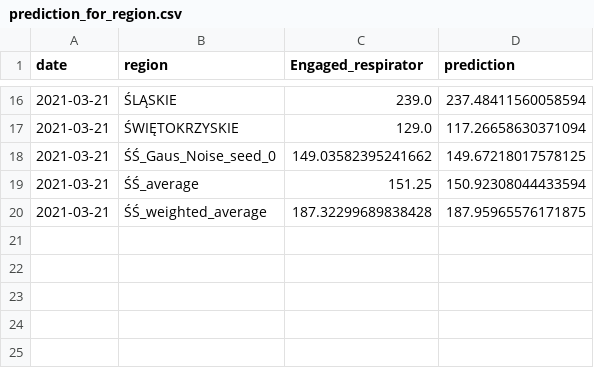
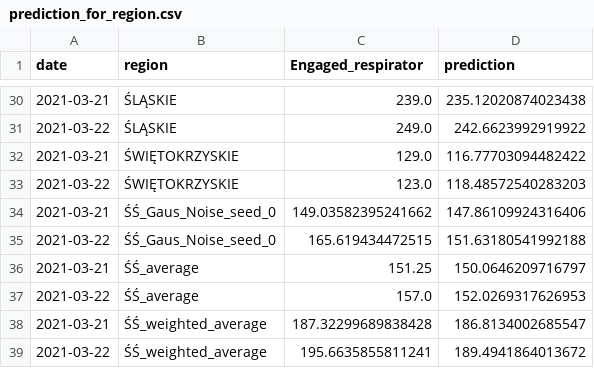
Before and after one commit to czechoa/COVID-19_prediction_in_Poland, a CSV file: results/csv/prediction_for_region.csv, drawn as a sheet; only a part is shown, gaps mark what is left out; the diff covers the shown part only.

```diff
--- a/results/csv/prediction_for_region.csv
+++ b/results/csv/prediction_for_region.csv
@@ -16,5 +30,10 @@ date,region,Engaged_respirator,prediction
-2021-03-21,ŚLĄSKIE,239.0,237.48411560058594
-2021-03-21,ŚWIĘTOKRZYSKIE,129.0,117.26658630371094
-2021-03-21,ŚŚ_Gaus_Noise_seed_0,149.03582395241662,149.67218017578125
-2021-03-21,ŚŚ_average,151.25,150.92308044433594
-2021-03-21,ŚŚ_weighted_average,187.32299689838428,187.95965576171875
+2021-03-21,ŚLĄSKIE,239.0,235.12020874023438
+2021-03-22,ŚLĄSKIE,249.0,242.6623992919922
+2021-03-21,ŚWIĘTOKRZYSKIE,129.0,116.77703094482422
+2021-03-22,ŚWIĘTOKRZYSKIE,123.0,118.48572540283203
+2021-03-21,ŚŚ_Gaus_Noise_seed_0,149.03582395241662,147.86109924316406
+2021-03-22,ŚŚ_Gaus_Noise_seed_0,165.619434472515,151.63180541992188
+2021-03-21,ŚŚ_average,151.25,150.0646209716797
+2021-03-22,ŚŚ_average,157.0,152.0269317626953
+2021-03-21,ŚŚ_weighted_average,187.32299689838428,186.8134002685547
+2021-03-22,ŚŚ_weighted_average,195.6635855811241,189.4941864013672
```
Also changed, not shown: 14 added rows and 14 edited cells elsewhere in this file, 12 other files.
